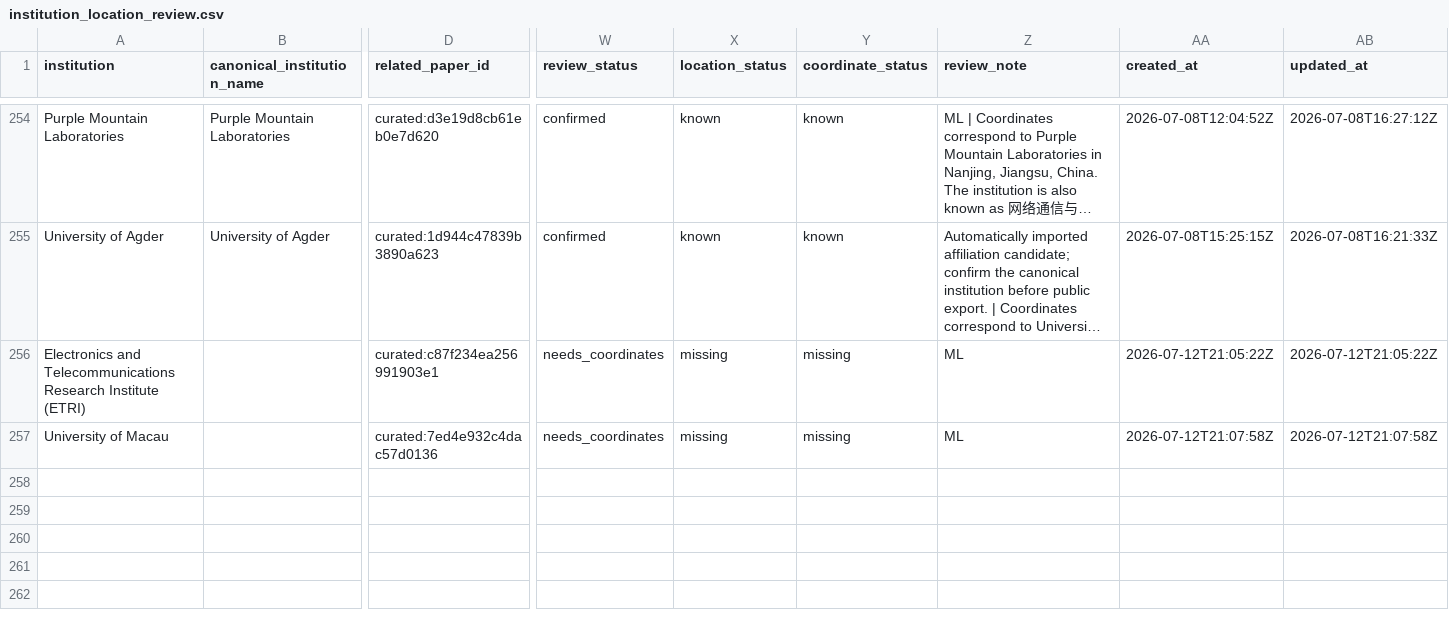
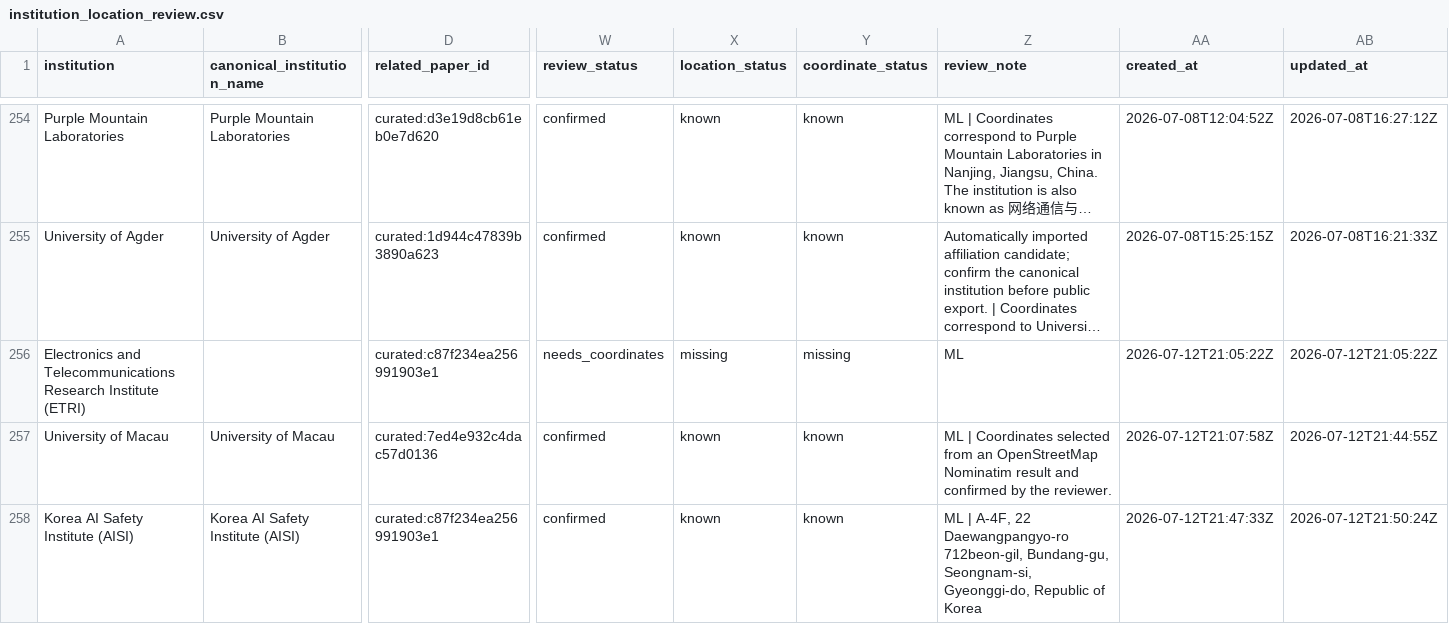
Before and after one commit to meiling-fdu/synthetic-image-research-map, a CSV file: data/curated/institution_location_review.csv, drawn as a sheet; only a part is shown, gaps mark what is left out; long unchanged cells end in …; rows hold the shown columns only; the diff names each change by its address in the sheet, - before the commit and + after, or states it on an @@ line.

```diff
--- a/data/curated/institution_location_review.csv
+++ b/data/curated/institution_location_review.csv
-B257 (canonical_institution_name): (empty)
+B257 (canonical_institution_name): University of Macau
-W257 (review_status): needs_coordinates
+W257 (review_status): confirmed
-X257 (location_status): missing
+X257 (location_status): known
-Y257 (coordinate_status): missing
+Y257 (coordinate_status): known
-Z257 (review_note): ML
+Z257 (review_note): ML | Coordinates selected from an OpenStreetMap Nominatim result and confirmed by the reviewer.
-AB257 (updated_at): 2026-07-12T21:07:58Z
+AB257 (updated_at): 2026-07-12T21:44:55Z
+row 258: Korea AI Safety Institute (AISI) | Korea AI Safety Institute (AISI) | curated:c87f234ea256991903e1 | confirmed | known | known | ML | A-4F, 22 Daewangpangyo-ro 712beon-gil, Bundang-gu, Seongnam-si, Gyeonggi-do, Republic of Korea | 2026-07-12T21:47:33Z | 2026-07-12T21:50:24Z
```
Also changed, not shown: data/curated/author_institution_mappings.csv, data/curated/institution_locations.csv, 6 other files.
